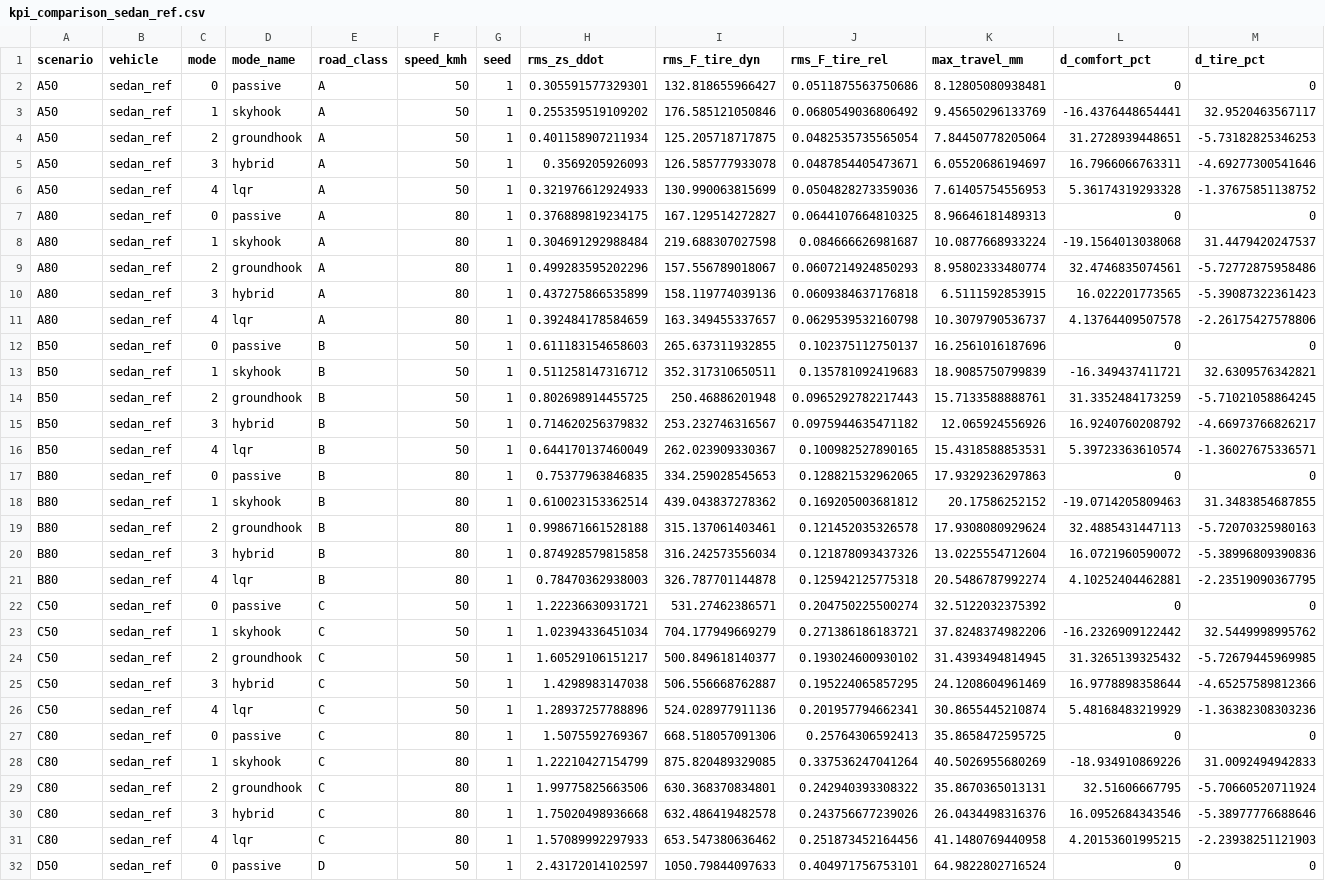
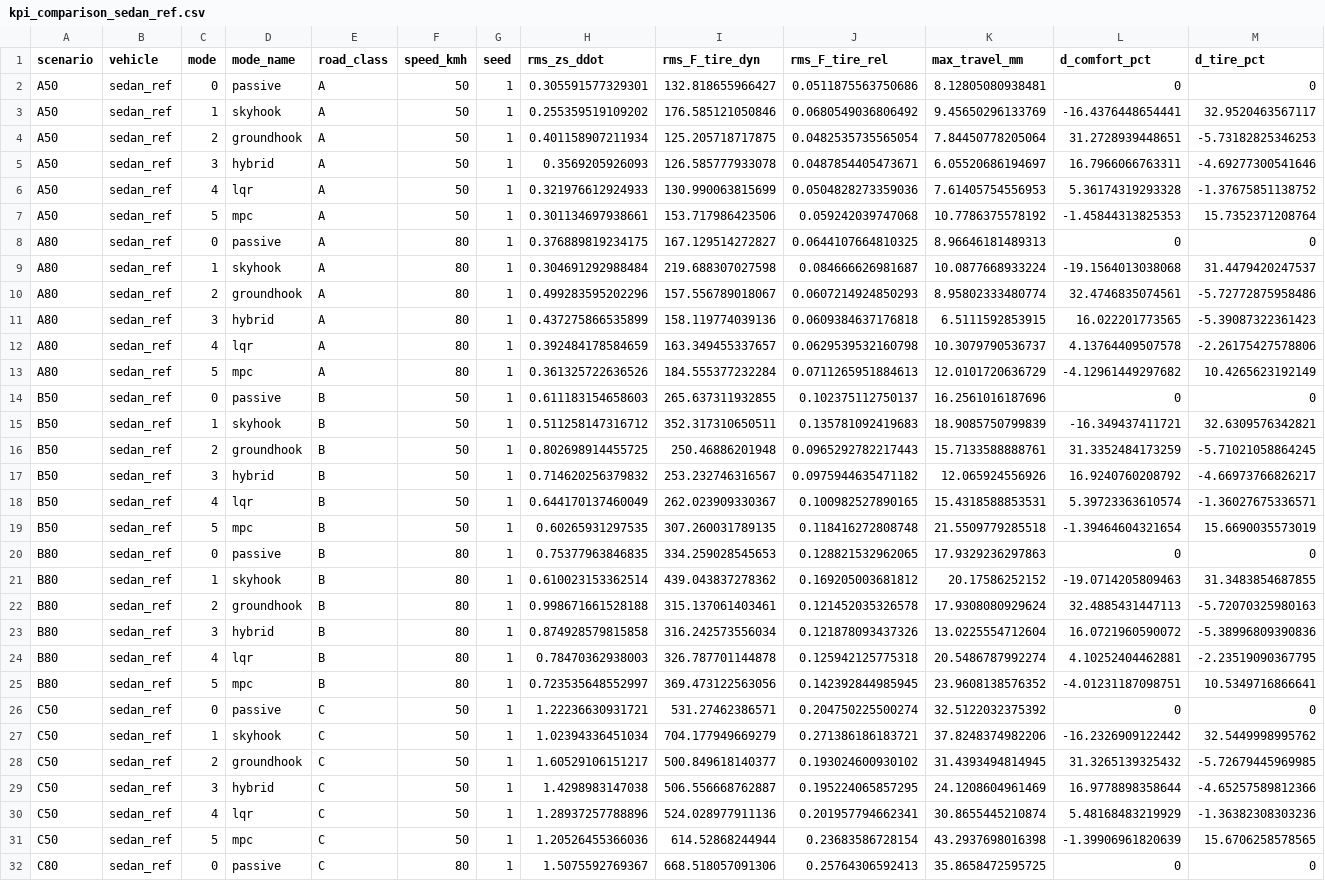
Before and after one commit to Thnktech/semiactive-damper-function, a CSV file: results/comparison/kpi_comparison_sedan_ref.csv, drawn as a sheet; only a part is shown; the shorter side is filled out with more unchanged rows; rows hold the shown columns only; the diff covers the shown part only; the diff names each change by its address in the sheet, - before the commit and + after, or states it on an @@ line.

```diff
--- a/results/comparison/kpi_comparison_sedan_ref.csv
+++ b/results/comparison/kpi_comparison_sedan_ref.csv
+row 7: A50 | sedan_ref | 5 | mpc | A | 50 | 1 | 0.301134697938661 | 153.717986423506 | 0.059242039747068 | 10.7786375578192 | -1.45844313825353 | 15.7352371208764
+row 13: A80 | sedan_ref | 5 | mpc | A | 80 | 1 | 0.361325722636526 | 184.555377232284 | 0.0711265951884613 | 12.0101720636729 | -4.12961449297682 | 10.4265623192149
+row 19: B50 | sedan_ref | 5 | mpc | B | 50 | 1 | 0.60265931297535 | 307.260031789135 | 0.118416272808748 | 21.5509779285518 | -1.39464604321654 | 15.6690035573019
+row 25: B80 | sedan_ref | 5 | mpc | B | 80 | 1 | 0.723535648552997 | 369.473122563056 | 0.142392844985945 | 23.9608138576352 | -4.01231187098751 | 10.5349716866641
+row 31: C50 | sedan_ref | 5 | mpc | C | 50 | 1 | 1.20526455366036 | 614.52868244944 | 0.23683586728154 | 43.2937698016398 | -1.39906961820639 | 15.6706258578565
```
Also changed, not shown: 4 added rows elsewhere in this file, 7 other files.
